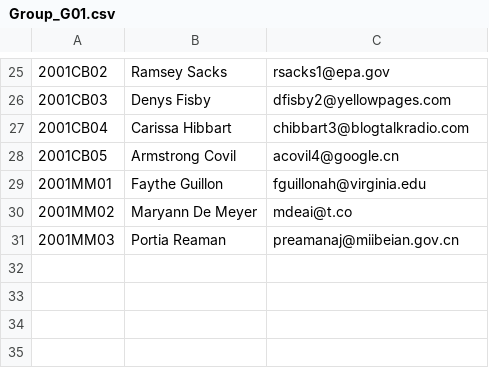
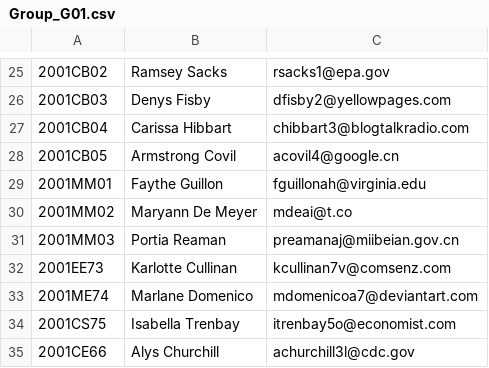
Before and after one commit to mahathi2000/CS384_1801EE23, a CSV file: End_Sem_Code/groups/Group_G01.csv, drawn as a sheet; only a part is shown, gaps mark what is left out.

```diff
--- a/End_Sem_Code/groups/Group_G01.csv
+++ b/End_Sem_Code/groups/Group_G01.csv
@@ -31 +31,5 @@
 2001MM03,Portia Reaman,preamanaj@miibeian.gov.cn
+2001EE73,Karlotte Cullinan,kcullinan7v@comsenz.com
+2001ME74,Marlane Domenico,mdomenicoa7@deviantart.com
+2001CS75,Isabella Trenbay,itrenbay5o@economist.com
+2001CE66,Alys Churchill,achurchill3l@cdc.gov
```
Also changed, not shown: End_Sem_Code/groups/Group_G02.csv, End_Sem_Code/groups/Group_G04.csv, 11 other files.
